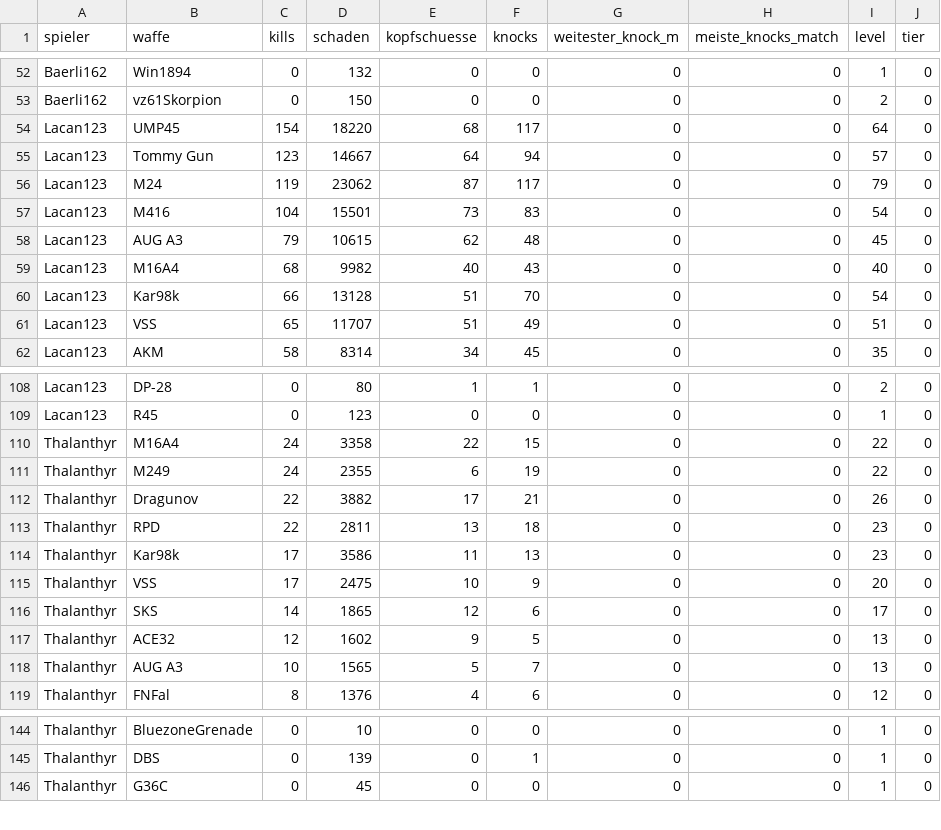
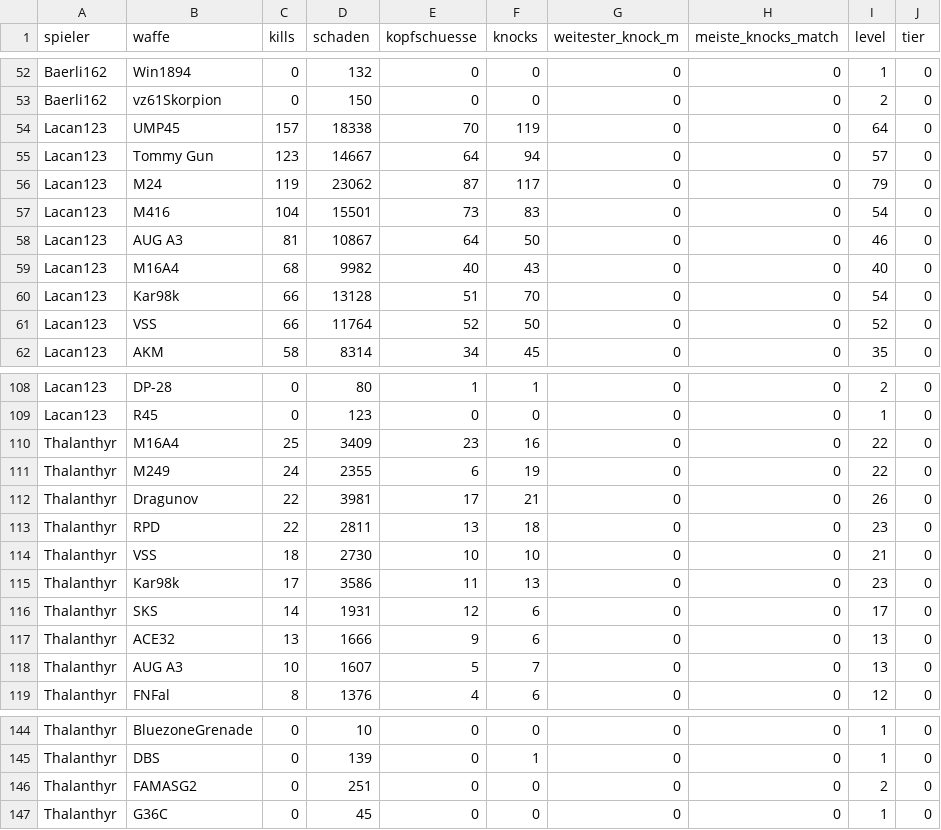
Before and after one commit to realembo88/S-404, a CSV file: weapons.csv, drawn as a sheet; only a part is shown, gaps mark what is left out; the diff covers the shown part only.

```diff
--- a/weapons.csv
+++ b/weapons.csv
@@ -53,3 +53,3 @@ Baerli162;Win1894;0;132;0;0;0;0;1;0
 Baerli162;vz61Skorpion;0;150;0;0;0;0;2;0
-Lacan123;UMP45;154;18220;68;117;0;0;64;0
+Lacan123;UMP45;157;18338;70;119;0;0;64;0
 Lacan123;Tommy Gun;123;14667;64;94;0;0;57;0
@@ -57,6 +57,6 @@ Lacan123;M24;119;23062;87;117;0;0;79;0
 Lacan123;M416;104;15501;73;83;0;0;54;0
-Lacan123;AUG A3;79;10615;62;48;0;0;45;0
+Lacan123;AUG A3;81;10867;64;50;0;0;46;0
 Lacan123;M16A4;68;9982;40;43;0;0;40;0
 Lacan123;Kar98k;66;13128;51;70;0;0;54;0
-Lacan123;VSS;65;11707;51;49;0;0;51;0
+Lacan123;VSS;66;11764;52;50;0;0;52;0
 Lacan123;AKM;58;8314;34;45;0;0;35;0
@@ -109,11 +109,11 @@ Lacan123;DP-28;0;80;1;1;0;0;2;0
 Lacan123;R45;0;123;0;0;0;0;1;0
-Thalanthyr;M16A4;24;3358;22;15;0;0;22;0
+Thalanthyr;M16A4;25;3409;23;16;0;0;22;0
 Thalanthyr;M249;24;2355;6;19;0;0;22;0
-Thalanthyr;Dragunov;22;3882;17;21;0;0;26;0
+Thalanthyr;Dragunov;22;3981;17;21;0;0;26;0
 Thalanthyr;RPD;22;2811;13;18;0;0;23;0
+Thalanthyr;VSS;18;2730;10;10;0;0;21;0
 Thalanthyr;Kar98k;17;3586;11;13;0;0;23;0
-Thalanthyr;VSS;17;2475;10;9;0;0;20;0
-Thalanthyr;SKS;14;1865;12;6;0;0;17;0
-Thalanthyr;ACE32;12;1602;9;5;0;0;13;0
-Thalanthyr;AUG A3;10;1565;5;7;0;0;13;0
+Thalanthyr;SKS;14;1931;12;6;0;0;17;0
+Thalanthyr;ACE32;13;1666;9;6;0;0;13;0
+Thalanthyr;AUG A3;10;1607;5;7;0;0;13;0
 Thalanthyr;FNFal;8;1376;4;6;0;0;12;0
@@ -145,2 +145,3 @@ Thalanthyr;BluezoneGrenade;0;10;0;0;0;0;1;0
 Thalanthyr;DBS;0;139;0;1;0;0;1;0
+Thalanthyr;FAMASG2;0;251;0;0;0;0;2;0
 Thalanthyr;G36C;0;45;0;0;0;0;1;0
```
Also changed, not shown: 1 added row and 27 edited cells elsewhere in this file, pubg_matches.csv, 1 other file.
